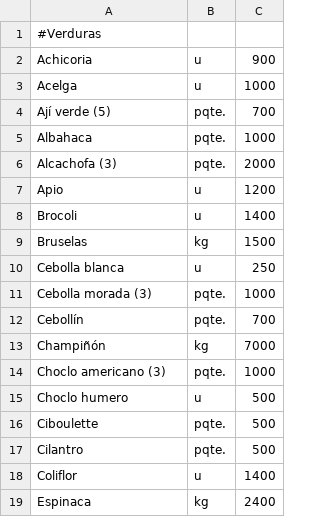
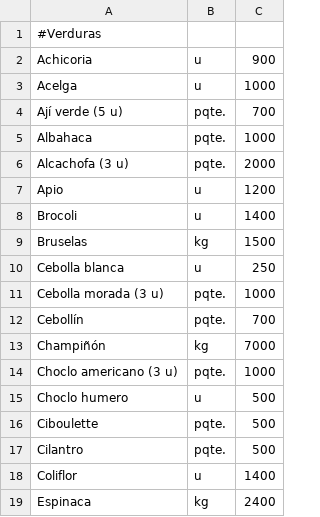
Before and after one commit to LaFeriaASuCasa/LaFeriaASuCasa.github.io, a CSV file: listado.csv, drawn as a sheet; only a part is shown; the diff covers the shown part only.

```diff
--- a/listado.csv
+++ b/listado.csv
@@ -3,5 +3,5 @@ Achicoria,u,900
 Acelga,u,1000
-Ají verde (5),pqte.,700
+Ají verde (5 u),pqte.,700
 Albahaca,pqte.,1000
-Alcachofa (3),pqte.,2000
+Alcachofa (3 u),pqte.,2000
 Apio,u,1200
@@ -10,6 +10,6 @@ Bruselas,kg,1500
 Cebolla blanca,u,250
-Cebolla morada (3),pqte.,1000
+Cebolla morada (3 u),pqte.,1000
 Cebollín,pqte.,700
 Champiñón,kg,7000
-Choclo americano (3),pqte.,1000
+Choclo americano (3 u),pqte.,1000
 Choclo humero,u,500
```
Also changed, not shown: 4 added rows, 4 removed rows and 12 edited cells elsewhere in this file.
